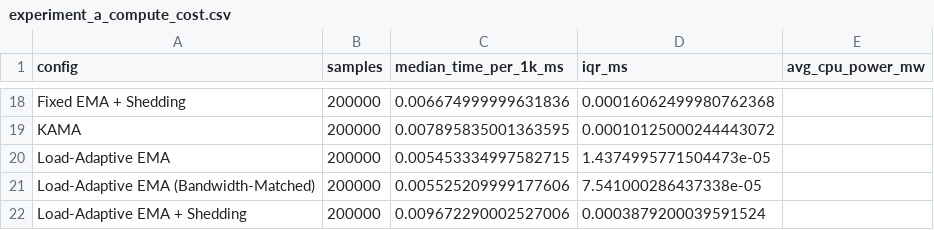
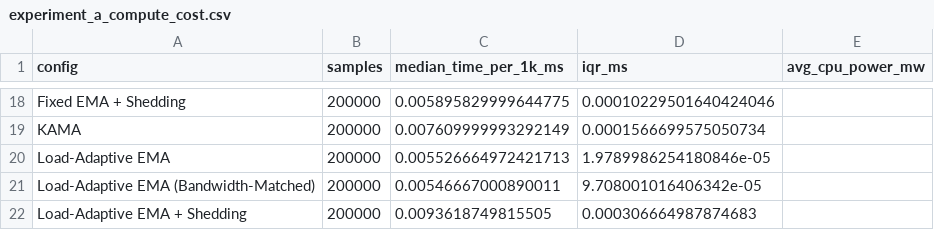
Before and after one commit to AdiShrestha/FlowGate-DSP-Project, a CSV file: load-adaptive-iir/results/tables/experiment_a_compute_cost.csv, drawn as a sheet; only a part is shown, gaps mark what is left out; the diff covers the shown part only; the diff names each change by its address in the sheet, - before the commit and + after, or states it on an @@ line.

```diff
--- a/load-adaptive-iir/results/tables/experiment_a_compute_cost.csv
+++ b/load-adaptive-iir/results/tables/experiment_a_compute_cost.csv
-C18 (median_time_per_1k_ms): 0.006674999999631836
+C18 (median_time_per_1k_ms): 0.005895829999644775
-D18 (iqr_ms): 0.00016062499980762368
+D18 (iqr_ms): 0.00010229501640424046
-C19 (median_time_per_1k_ms): 0.007895835001363595
+C19 (median_time_per_1k_ms): 0.007609999993292149
-D19 (iqr_ms): 0.00010125000244443072
+D19 (iqr_ms): 0.0001566699575050734
-C20 (median_time_per_1k_ms): 0.005453334997582715
+C20 (median_time_per_1k_ms): 0.005526664972421713
-D20 (iqr_ms): 1.4374995771504473e-05
+D20 (iqr_ms): 1.9789986254180846e-05
-C21 (median_time_per_1k_ms): 0.005525209999177606
+C21 (median_time_per_1k_ms): 0.00546667000890011
-D21 (iqr_ms): 7.541000286437338e-05
+D21 (iqr_ms): 9.708001016406342e-05
-C22 (median_time_per_1k_ms): 0.009672290002527006
+C22 (median_time_per_1k_ms): 0.0093618749815505
-D22 (iqr_ms): 0.0003879200039591524
+D22 (iqr_ms): 0.000306664987874683
```
Also changed, not shown: 32 edited cells elsewhere in this file, load-adaptive-iir/results/tables/comparison.csv, load-adaptive-iir/results/tables/comparison_level_shift.csv, 24 other files.
